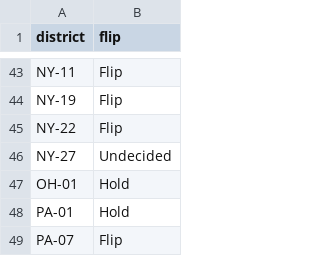
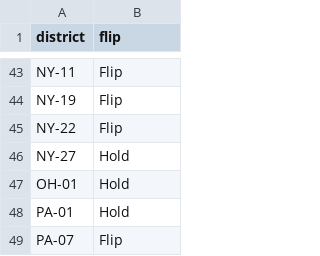
Before and after one commit to CharlieOlmert/problem-set-7-jackmschroeder-olivercordeiro, a CSV file: flipdatabase.csv, drawn as a sheet; only a part is shown, gaps mark what is left out.

Commit message:
another flip database update

```diff
--- a/flipdatabase.csv
+++ b/flipdatabase.csv
@@ -45,3 +45,3 @@ NY-19,Flip
 NY-22,Flip
-NY-27,Undecided
+NY-27,Hold
 OH-01,Hold
```
